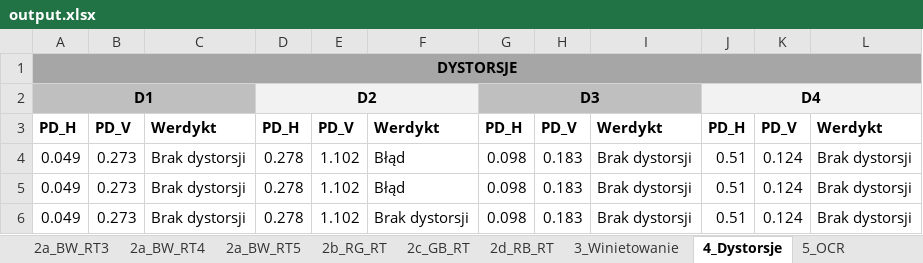
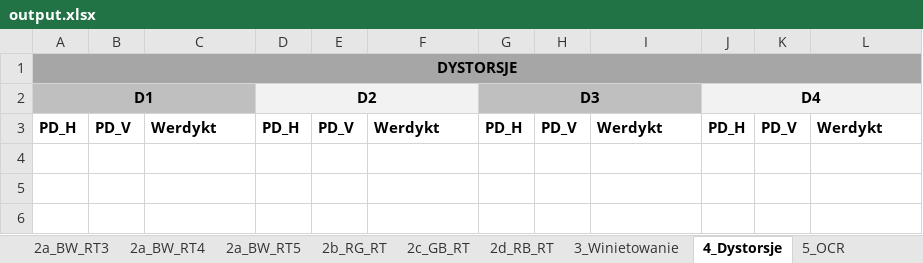
Before and after one commit to szymonbcoding/Master-thesis, an Excel workbook: output.xlsx, sheet 4_Dystorsje, drawn as a sheet; values as stored, in another font and other column widths than the file's, no borders; the diff names each change by its address in the sheet, - before the commit and + after, or states it on an @@ line.

```diff
--- a/output.xlsx (sheet 4_Dystorsje)
+++ b/output.xlsx (sheet 4_Dystorsje)
-row 4: 0.049 | 0.273 | Brak dystorsji | 0.278 | 1.102 | Błąd | 0.098 | 0.183 | Brak dystorsji | 0.51 | 0.124 | Brak dystorsji
-row 5: 0.049 | 0.273 | Brak dystorsji | 0.278 | 1.102 | Błąd | 0.098 | 0.183 | Brak dystorsji | 0.51 | 0.124 | Brak dystorsji
-row 6: 0.049 | 0.273 | Brak dystorsji | 0.278 | 1.102 | Brak dystorsji | 0.098 | 0.183 | Brak dystorsji | 0.51 | 0.124 | Brak dystorsji
```
Also changed, not shown: sheet 7_Szum_RGB, sheet 8_Rozroznialnosc, sheet 2c_GB_RT, sheet 1_Ustawienia_aparatu, sheet 2a_BW_RT4, sheet 2a_BW_RT5, 8 more sheets, coordinates_v2.xlsx, 15 other files.
